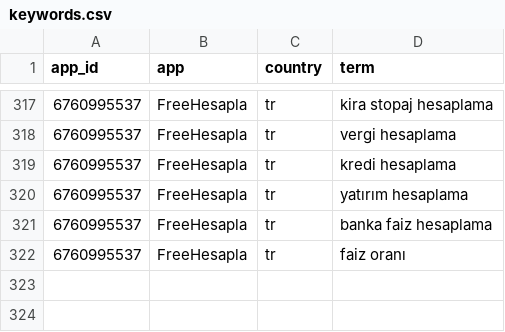
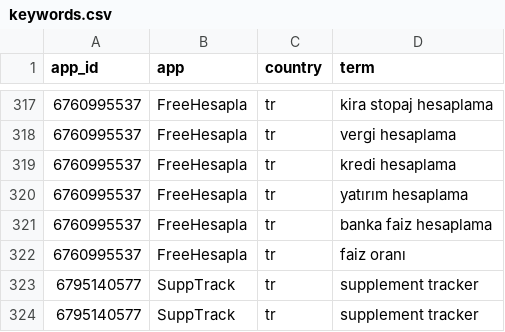
Before and after one commit to hilmicihan/aso-tracker, a CSV file: keywords.csv, drawn as a sheet; only a part is shown, gaps mark what is left out.

```diff
--- a/keywords.csv
+++ b/keywords.csv
@@ -322 +322,3 @@ app_id,app,country,term
 6760995537,FreeHesapla,tr,faiz oranı
+6795140577,SuppTrack,tr,supplement tracker
+6795140577,SuppTrack,tr,supplement tracker
```
Also changed, not shown: data/popularity/2026-11-25.csv.
